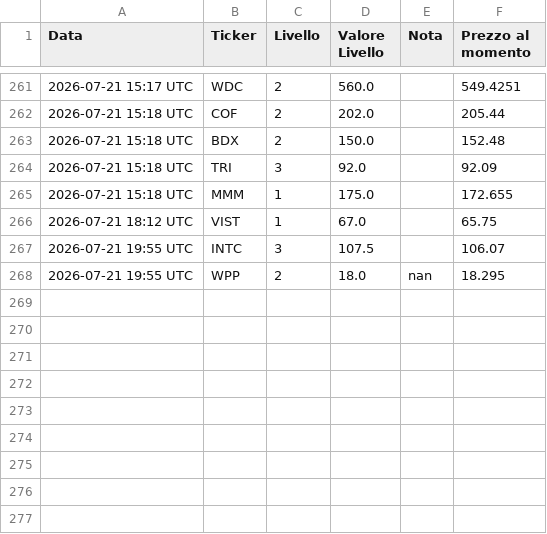
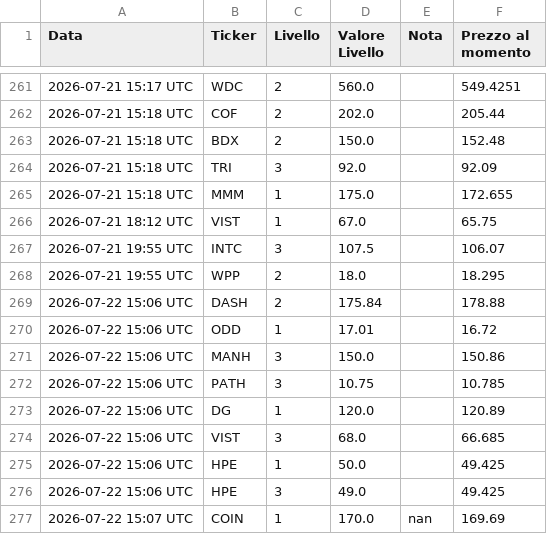
Before and after one commit to Logg84/monitor-trading-marco, a CSV file: alert_history.csv, drawn as a sheet; only a part is shown, gaps mark what is left out.

Commit message:
Aggiorna stato e storico alert

```diff
--- a/alert_history.csv
+++ b/alert_history.csv
@@ -267,2 +267,11 @@ Data,Ticker,Livello,Valore Livello,Nota,Prezzo al momento
 2026-07-21 19:55 UTC,INTC,3,107.5,,106.07
-2026-07-21 19:55 UTC,WPP,2,18.0,nan,18.295
+2026-07-21 19:55 UTC,WPP,2,18.0,,18.295
+2026-07-22 15:06 UTC,DASH,2,175.84,,178.88
+2026-07-22 15:06 UTC,ODD,1,17.01,,16.72
+2026-07-22 15:06 UTC,MANH,3,150.0,,150.86
+2026-07-22 15:06 UTC,PATH,3,10.75,,10.785
+2026-07-22 15:06 UTC,DG,1,120.0,,120.89
+2026-07-22 15:06 UTC,VIST,3,68.0,,66.685
+2026-07-22 15:06 UTC,HPE,1,50.0,,49.425
+2026-07-22 15:06 UTC,HPE,3,49.0,,49.425
+2026-07-22 15:07 UTC,COIN,1,170.0,nan,169.69
```
Also changed, not shown: 1 other file.
